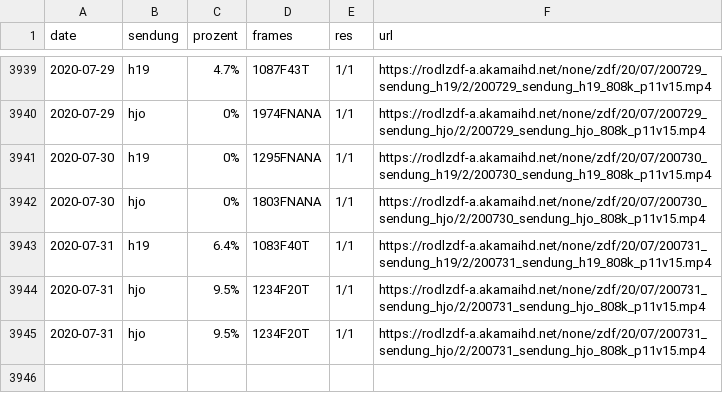
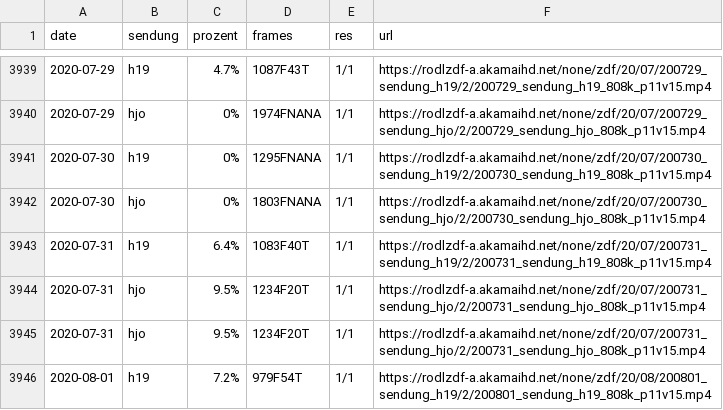
Before and after one commit to georoen/standbildNews, a CSV file: Logfile.csv, drawn as a sheet; only a part is shown, gaps mark what is left out.

Commit message:
h19 2020-08-01

```diff
--- a/Logfile.csv
+++ b/Logfile.csv
@@ -3945 +3945,2 @@ date,sendung,prozent,frames,res,url
 2020-07-31,hjo,9.5%,1234F20T,1/1,https://rodlzdf-a.akamaihd.net/none/zdf/20/07/200731_sendung_hjo/2/200731_sendung_hjo_808k_p11v15.mp4
+2020-08-01,h19,7.2%,979F54T,1/1,https://rodlzdf-a.akamaihd.net/none/zdf/20/08/200801_sendung_h19/2/200801_sendung_h19_808k_p11v15.mp4
```
